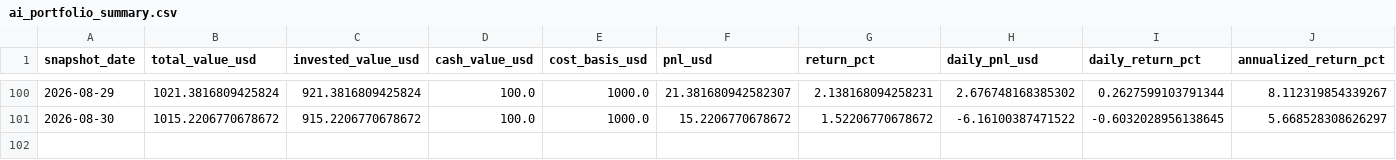
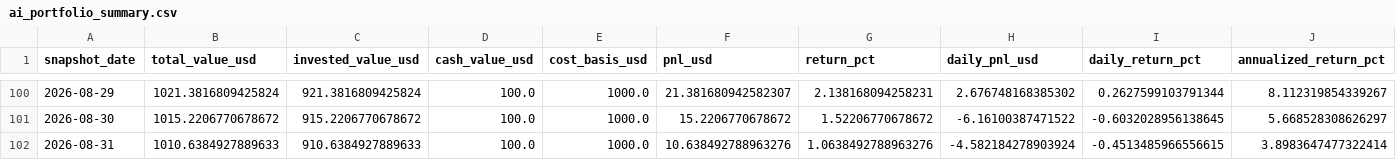
Before and after one commit to linjiw/quant-learn, a CSV file: data/portfolio/ai_portfolio_summary.csv, drawn as a sheet; only a part is shown, gaps mark what is left out; rows hold the shown columns only; the diff names each change by its address in the sheet, - before the commit and + after, or states it on an @@ line.

```diff
--- a/data/portfolio/ai_portfolio_summary.csv
+++ b/data/portfolio/ai_portfolio_summary.csv
+row 102: 2026-08-31 | 1010.6384927889633 | 910.6384927889633 | 100.0 | 1000.0 | 10.638492788963276 | 1.0638492788963276 | -4.582184278903924 | -0.4513485966556615 | 3.8983647477322414
```
Also changed, not shown: data/portfolio/ai_portfolio_snapshots.csv.
